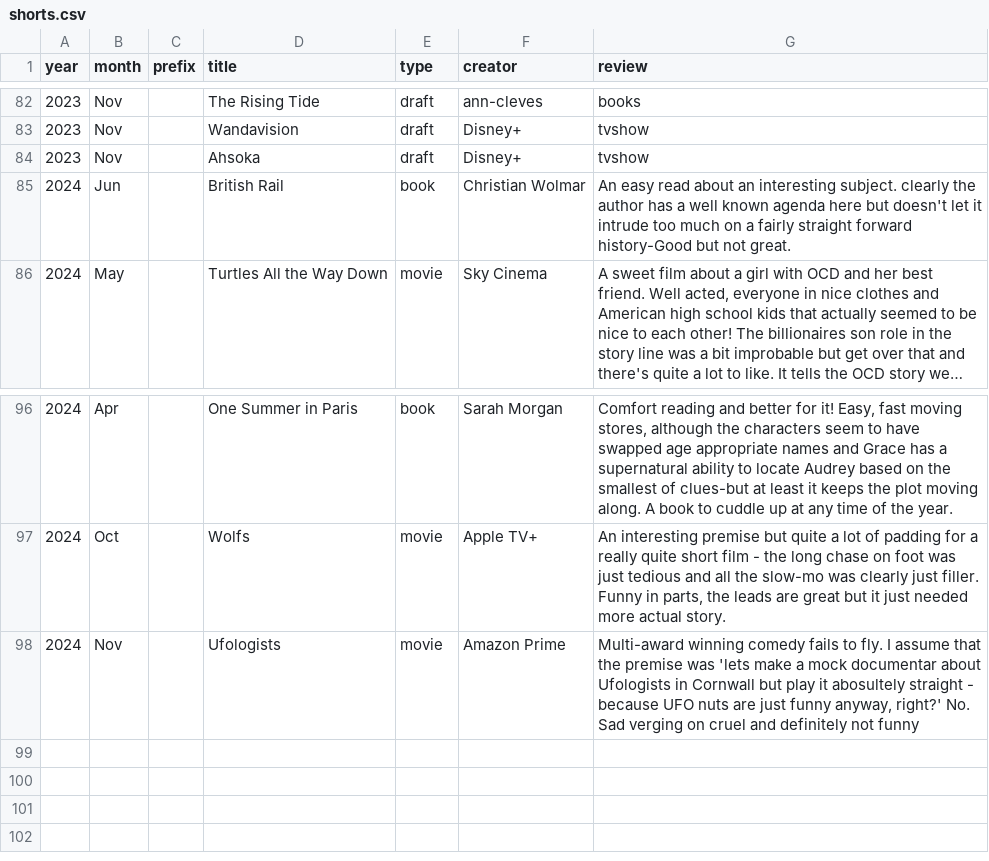
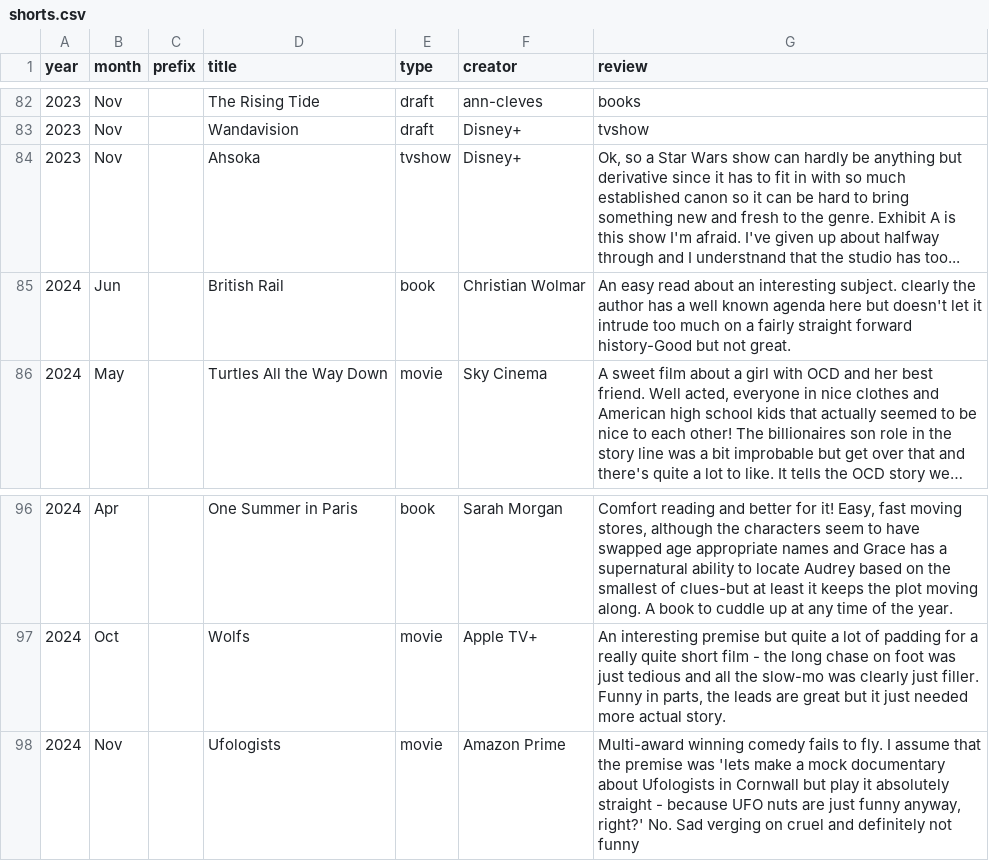
Before and after one commit to karlwilcox/website-build, a CSV file: _data/shorts.csv, drawn as a sheet; only a part is shown, gaps mark what is left out; long unchanged cells end in ….

Commit message:
reviews, fix some typos

```diff
--- a/_data/shorts.csv
+++ b/_data/shorts.csv
@@ -83,3 +83,3 @@ year,month,prefix,title,type,creator,review
 2023,Nov,,Wandavision,draft,Disney+,tvshow
-2023,Nov,,Ahsoka,draft,Disney+,tvshow
+2023,Nov,,Ahsoka,tvshow,Disney+,"Ok, so a Star Wars show can hardly be anything but derivative since it has to fit in with so much established canon so it can be hard to bring something new and fresh to the genre. Exhibit A is this show I'm afraid. I've given up about halfway through and I understnand that the studio has too..."
 2024,Jun,,British Rail,book,Christian Wolmar,"An easy read about an interesting subject. clearly the author has a well known agenda here but doesn't let it intrude too much on a fairly straight forward history-Good but not great."
@@ -97,2 +97,2 @@ year,month,prefix,title,type,creator,review
 2024,Oct,,Wolfs,movie,Apple TV+,"An interesting premise but quite a lot of padding for a really quite short film - the long chase on foot was just tedious and all the slow-mo was clearly just filler. Funny in parts, the leads are great but it just needed more actual story."
-2024,Nov,,Ufologists,movie,Amazon Prime,"Multi-award winning comedy fails to fly. I assume that the premise was 'lets make a mock documentar about Ufologists in Cornwall but play it abosultely straight - because UFO nuts are just funny anyway, right?' No. Sad verging on cruel and definitely not funny"
+2024,Nov,,Ufologists,movie,Amazon Prime,"Multi-award winning comedy fails to fly. I assume that the premise was 'lets make a mock documentary about Ufologists in Cornwall but play it absolutely straight - because UFO nuts are just funny anyway, right?' No. Sad verging on cruel and definitely not funny"
```
Also changed, not shown: 6 other files.
